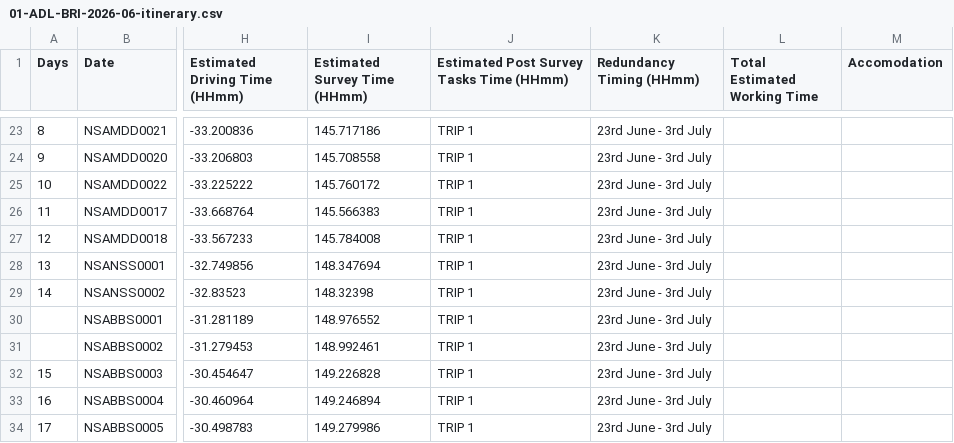
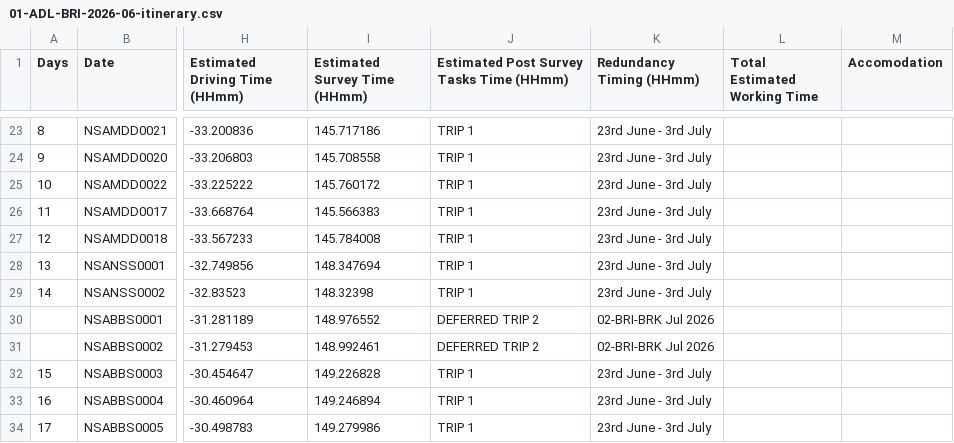
Before and after one commit to jcmontesherrera/dronescape-planning_and_permits, a CSV file: docs/itineraries/01-ADL-BRI-2026-06-itinerary.csv, drawn as a sheet; only a part is shown, gaps mark what is left out; the diff names each change by its address in the sheet, - before the commit and + after, or states it on an @@ line.

```diff
--- a/docs/itineraries/01-ADL-BRI-2026-06-itinerary.csv
+++ b/docs/itineraries/01-ADL-BRI-2026-06-itinerary.csv
-J30:J31: TRIP 1
+J30:J31: DEFERRED TRIP 2
-K30:K31 (Redundancy Timing (HHmm)): 23rd June - 3rd July
+K30:K31 (Redundancy Timing (HHmm)): 02-BRI-BRK Jul 2026
```
Also changed, not shown: 42 other files.
